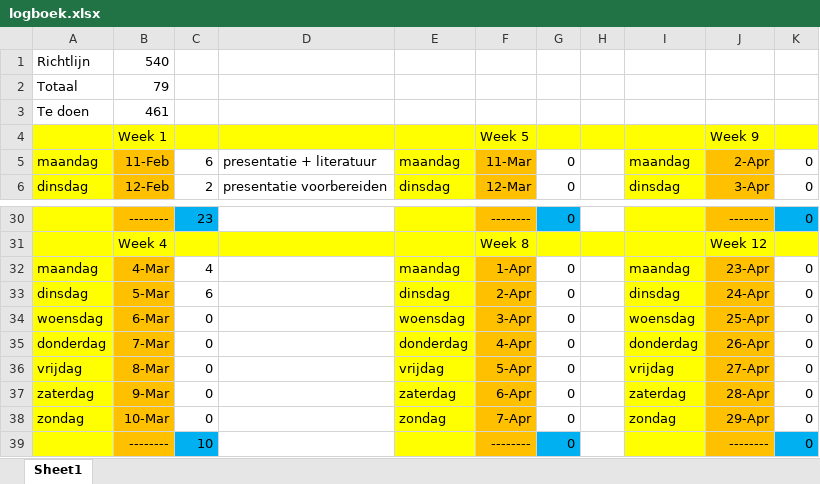
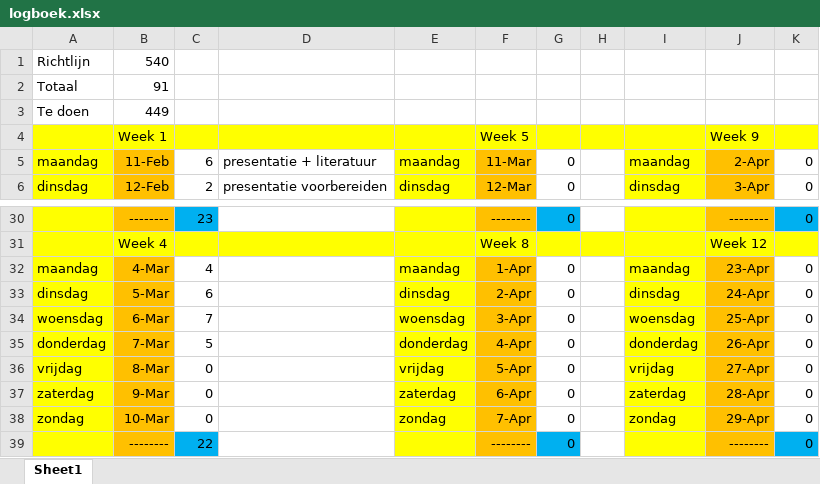
Before and after one commit to Lentosy/Master-Informatica, an Excel workbook: Semester II/Masterproef/logboek/logboek.xlsx, sheet Sheet1, drawn as a sheet; only a part is shown, gaps mark what is left out; values as stored, in another font and other column widths than the file's, no borders; the diff names each change by its address in the sheet, - before the commit and + after, or states it on an @@ line.

Commit message:
masterproef

```diff
--- a/Semester II/Masterproef/logboek/logboek.xlsx (sheet Sheet1)
+++ b/Semester II/Masterproef/logboek/logboek.xlsx (sheet Sheet1)
-B2: 79
+B2: 91
-B3: 461
+B3: 449
-C34: 0
+C34: 7
-C35: 0
+C35: 5
-C39: 10
+C39: 22
```
Also changed, not shown: 17 other files.
